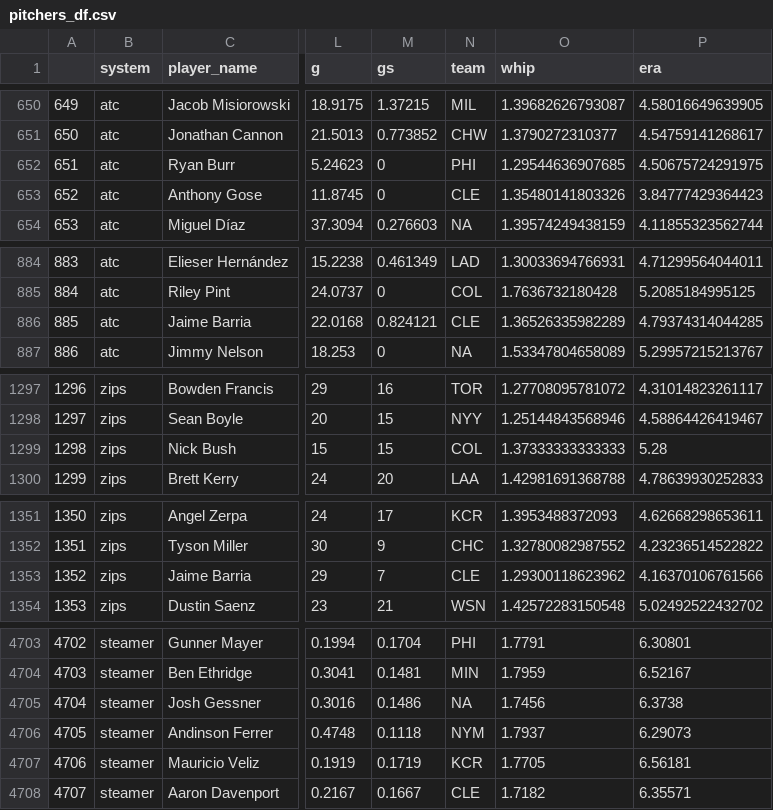
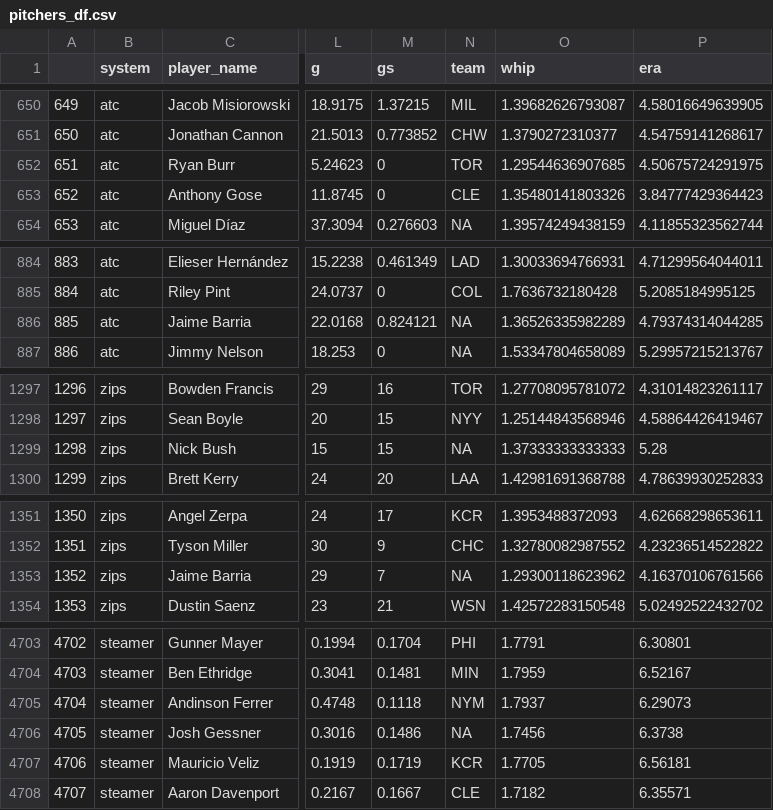
Before and after one commit to SamuelLachance/Betting, a CSV file: ottoneu/pitchers_df.csv, drawn as a sheet; only a part is shown, gaps mark what is left out; addresses are those after the commit; the diff covers the shown part only; the diff names each change by its address in the sheet, - before the commit and + after, or states it on an @@ line.

```diff
--- a/ottoneu/pitchers_df.csv
+++ b/ottoneu/pitchers_df.csv
-N652 (team): PHI
+N652 (team): TOR
-N886 (team): CLE
+N886 (team): NA
-N1299 (team): COL
+N1299 (team): NA
-N1353 (team): CLE
+N1353 (team): NA
@@ column A renumbered between rows 4705 and 5872 @@
@@ row 4705 moved to row 4706: 4705 @@
```
Also changed, not shown: 1 moved row and 9 edited cells elsewhere in this file, ottoneu/all_pitchers.csv, ottoneu/hitters_df.csv.
